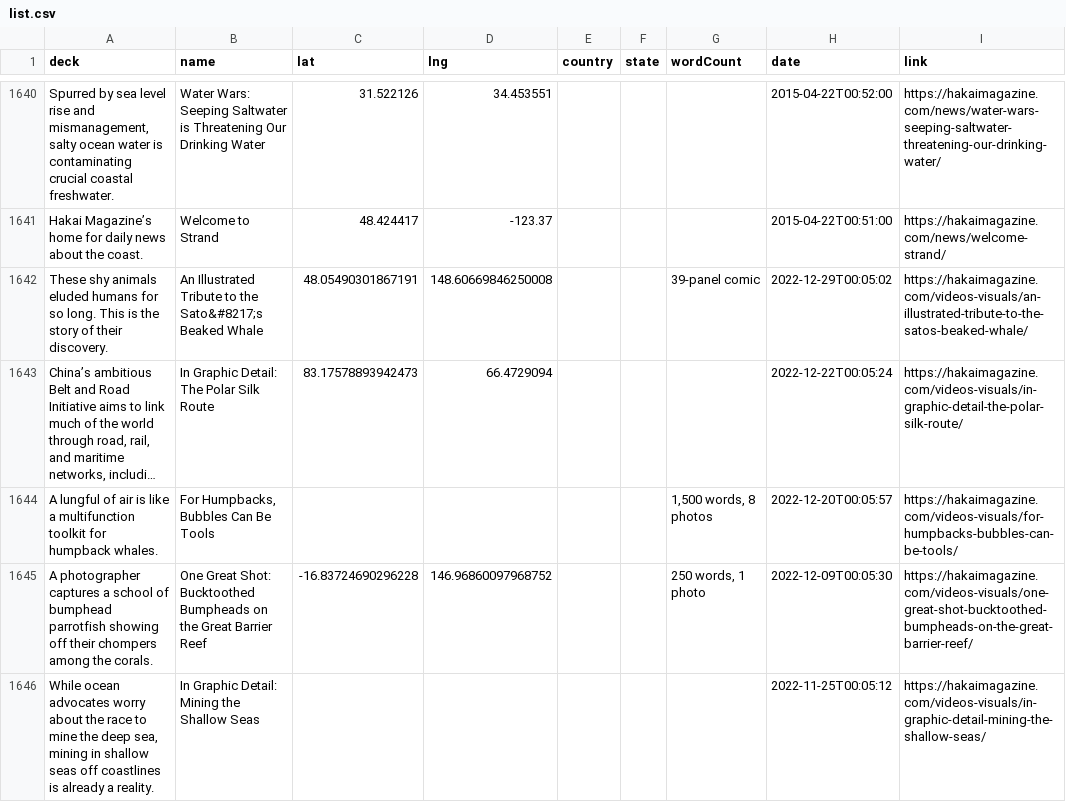
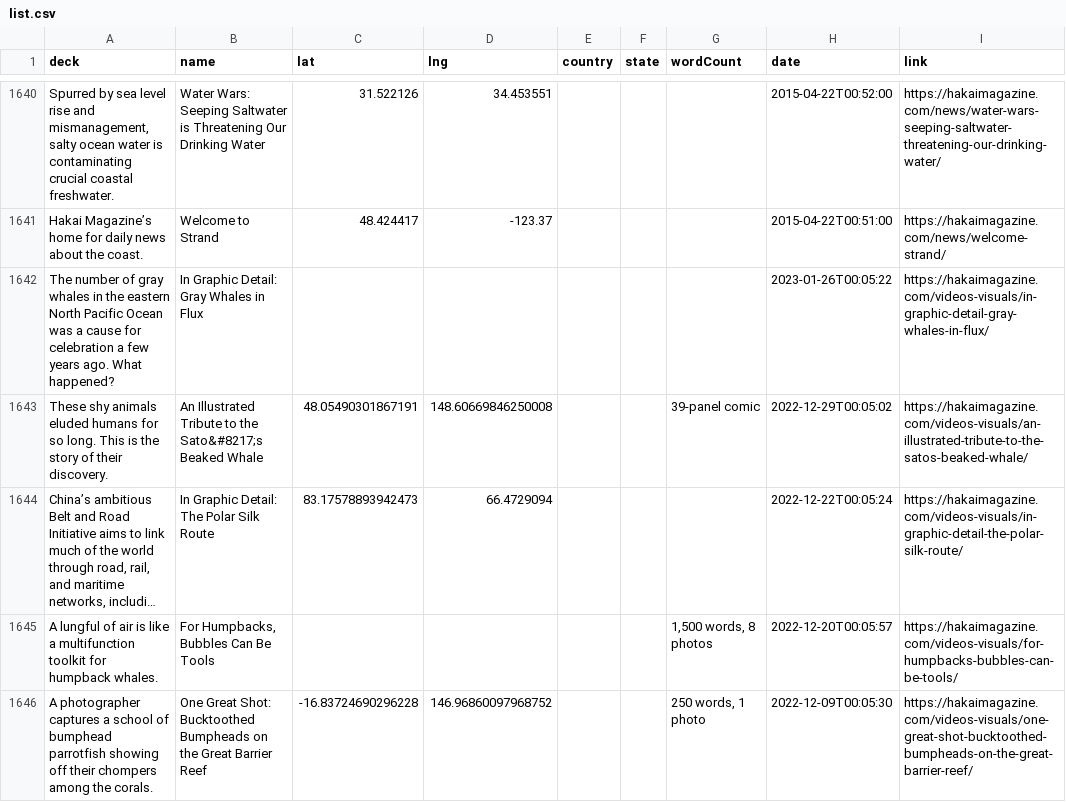
Before and after one commit to HakaiInstitute/magazine-visualizations, a CSV file: list.csv, drawn as a sheet; only a part is shown, gaps mark what is left out; the shorter side is filled out with more unchanged rows; long unchanged cells end in …; the diff names each change by its address in the sheet, - before the commit and + after, or states it on an @@ line.

```diff
--- a/list.csv
+++ b/list.csv
+row 1642: The number of gray whales in the eastern North Pacific Ocean was a cause for celebration a few years ago. What happened? | In Graphic Detail: Gray Whales in Flux |  |  |  |  |  | 2023-01-26T00:05:22 | https://hakaimagazine.com/videos-visuals/in-graphic-detail-gray-whales-in-flux/
```
